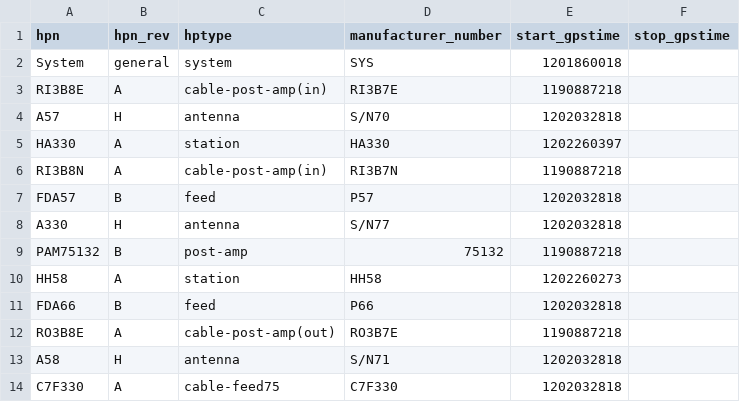
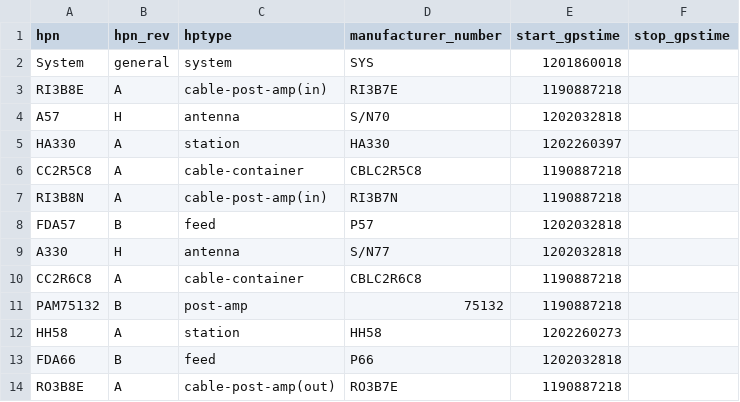
Before and after one commit to HERA-Team/hera_cm_db_updates, a CSV file: initialization_data_parts.csv, drawn as a sheet; only a part is shown; the shorter side is filled out with more unchanged rows.

```diff
--- a/initialization_data_parts.csv
+++ b/initialization_data_parts.csv
@@ -5,2 +5,3 @@ A57,H,antenna,S/N70,1202032818,
 HA330,A,station,HA330,1202260397,
+CC2R5C8,A,cable-container,CBLC2R5C8,1190887218,
 RI3B8N,A,cable-post-amp(in),RI3B7N,1190887218,
@@ -8,2 +9,3 @@ FDA57,B,feed,P57,1202032818,
 A330,H,antenna,S/N77,1202032818,
+CC2R6C8,A,cable-container,CBLC2R6C8,1190887218,
 PAM75132,B,post-amp,75132,1190887218,
```
Also changed, not shown: initialization_data_connections.csv.
